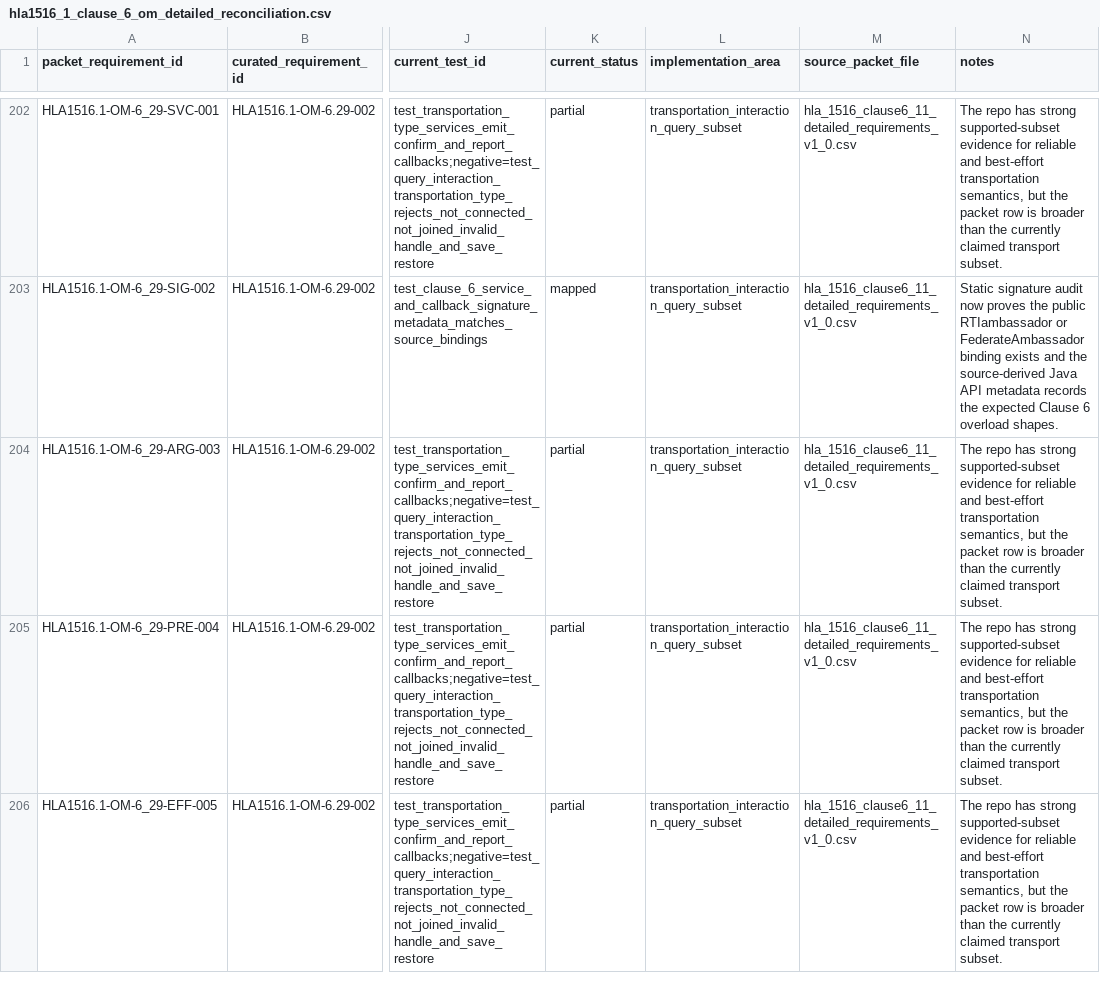
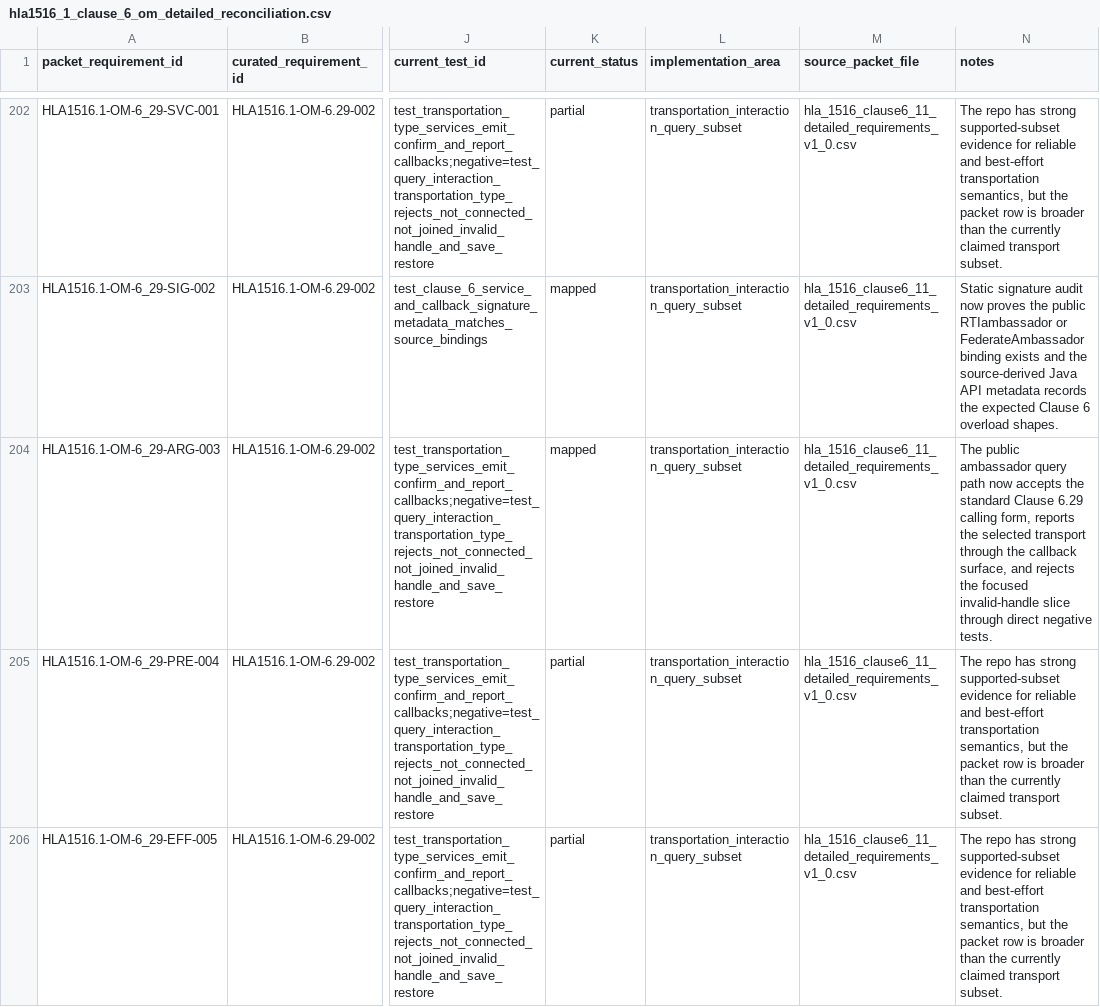
Before and after one commit to sheepfling/sturdy-broccoli, a CSV file: requirements/hla1516_1_clause_6_om_detailed_reconciliation.csv, drawn as a sheet; only a part is shown, gaps mark what is left out; the diff names each change by its address in the sheet, - before the commit and + after, or states it on an @@ line.

Commit message:
Fix Clause 6 public interaction transport query path

```diff
--- a/requirements/hla1516_1_clause_6_om_detailed_reconciliation.csv
+++ b/requirements/hla1516_1_clause_6_om_detailed_reconciliation.csv
-K204 (current_status): partial
+K204 (current_status): mapped
-N204 (notes): The repo has strong supported-subset evidence for reliable and best-effort transportation semantics, but the packet row is broader than the currently claimed transport subset.
+N204 (notes): The public ambassador query path now accepts the standard Clause 6.29 calling form, reports the selected transport through the callback surface, and rejects the focused invalid-handle slice through direct negative tests.
```
Also changed, not shown: 4 other files.
